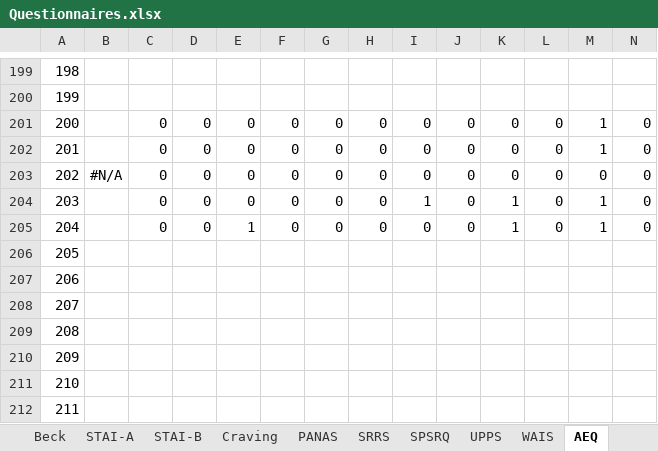
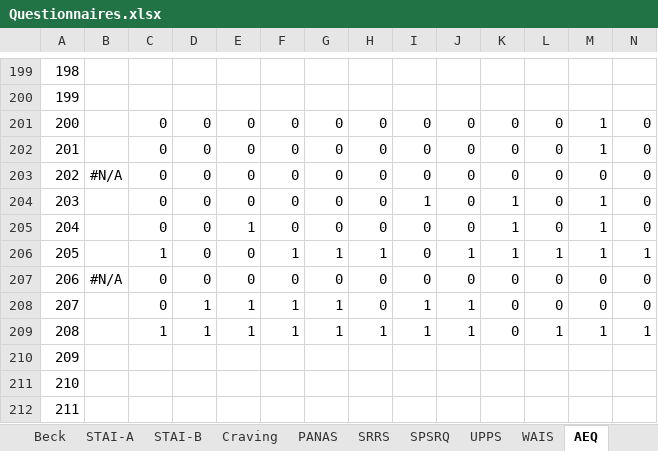
Before and after one commit to FWyckmans/MBMF_Study2, an Excel workbook: Raw_Data/Questionnaires.xlsx, sheet AEQ, drawn as a sheet; only a part is shown, gaps mark what is left out; values as stored, in another font and other column widths than the file's, no borders; removed rows and columns are numbered as before the commit, all else as after; rows hold the shown columns only; the diff names each change by its address in the sheet, - before the commit and + after, or states it on an @@ line.

```diff
--- a/Raw_Data/Questionnaires.xlsx (sheet AEQ)
+++ b/Raw_Data/Questionnaires.xlsx (sheet AEQ)
-row 206: 205
-row 207: 206
-row 208: 207
-row 209: 208
+row 206: 205 |  | 1 | 0 | 0 | 1 | 1 | 1 | 0 | 1 | 1 | 1 | 1 | 1
+row 207: 206 | #N/A | 0 | 0 | 0 | 0 | 0 | 0 | 0 | 0 | 0 | 0 | 0 | 0
+row 208: 207 |  | 0 | 1 | 1 | 1 | 1 | 0 | 1 | 1 | 0 | 0 | 0 | 0
+row 209: 208 |  | 1 | 1 | 1 | 1 | 1 | 1 | 1 | 1 | 0 | 1 | 1 | 1
```
Also changed, not shown: sheet SCL90-R, sheet Total, sheet STAI-B, sheet SPSRQ, sheet UPPS, sheet CoH, 10 more sheets, formulas that keep their value, 8 other files.
